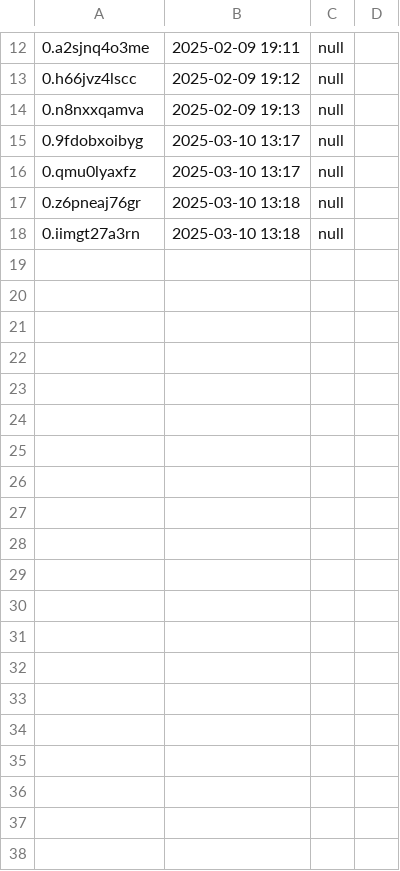
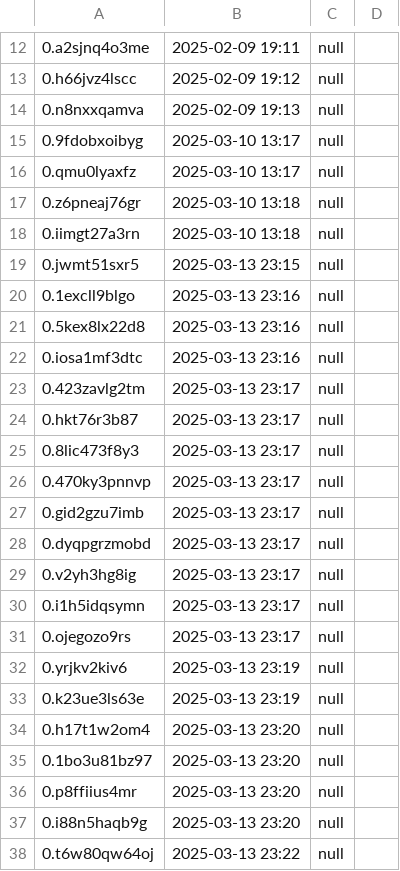
Before and after one commit to tonjeberger/app2_oppg, a CSV file: uke_6_middleware/sessions/sessionInfo.csv, drawn as a sheet; only a part is shown, gaps mark what is left out; the diff covers the shown part only; the diff names each change by its address in the sheet, - before the commit and + after, or states it on an @@ line.

Commit message:
fikset formatet på lagringen

```diff
--- a/uke_6_middleware/sessions/sessionInfo.csv
+++ b/uke_6_middleware/sessions/sessionInfo.csv
+row 19: 0.jwmt51sxr5 | 2025-03-13 23:15 | null
+row 20: 0.1excll9blgo | 2025-03-13 23:16 | null
+row 21: 0.5kex8lx22d8 | 2025-03-13 23:16 | null
+row 22: 0.iosa1mf3dtc | 2025-03-13 23:16 | null
+row 23: 0.423zavlg2tm | 2025-03-13 23:17 | null
+row 24: 0.hkt76r3b87 | 2025-03-13 23:17 | null
+row 25: 0.8lic473f8y3 | 2025-03-13 23:17 | null
+row 26: 0.470ky3pnnvp | 2025-03-13 23:17 | null
+row 27: 0.gid2gzu7imb | 2025-03-13 23:17 | null
+row 28: 0.dyqpgrzmobd | 2025-03-13 23:17 | null
+row 29: 0.v2yh3hg8ig | 2025-03-13 23:17 | null
+row 30: 0.i1h5idqsymn | 2025-03-13 23:17 | null
+row 31: 0.ojegozo9rs | 2025-03-13 23:17 | null
+row 32: 0.yrjkv2kiv6 | 2025-03-13 23:19 | null
+row 33: 0.k23ue3ls63e | 2025-03-13 23:19 | null
+row 34: 0.h17t1w2om4 | 2025-03-13 23:20 | null
+row 35: 0.1bo3u81bz97 | 2025-03-13 23:20 | null
+row 36: 0.p8ffiius4mr | 2025-03-13 23:20 | null
+row 37: 0.i88n5haqb9g | 2025-03-13 23:20 | null
+row 38: 0.t6w80qw64oj | 2025-03-13 23:22 | null
```
Also changed, not shown: 22 added rows elsewhere in this file.
